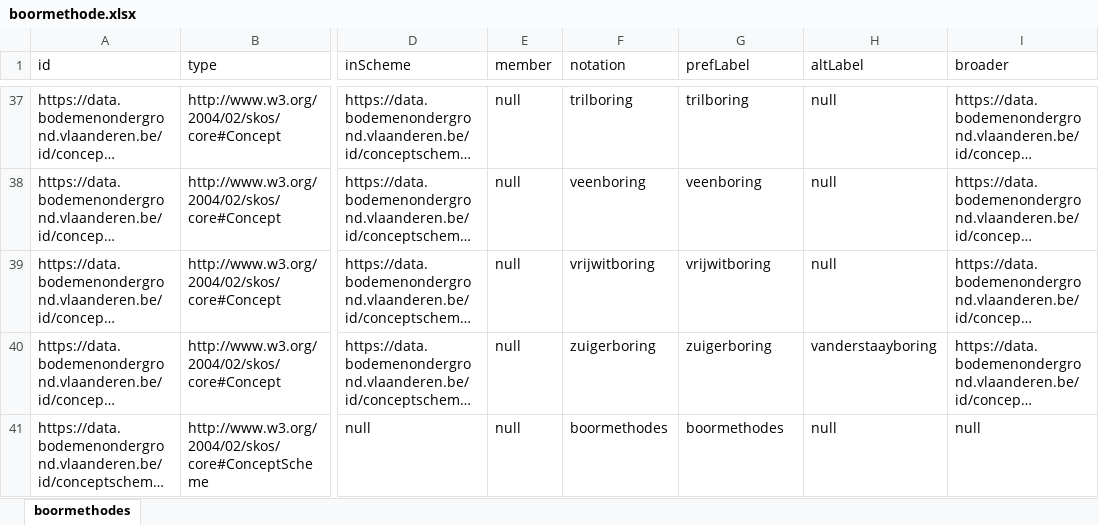
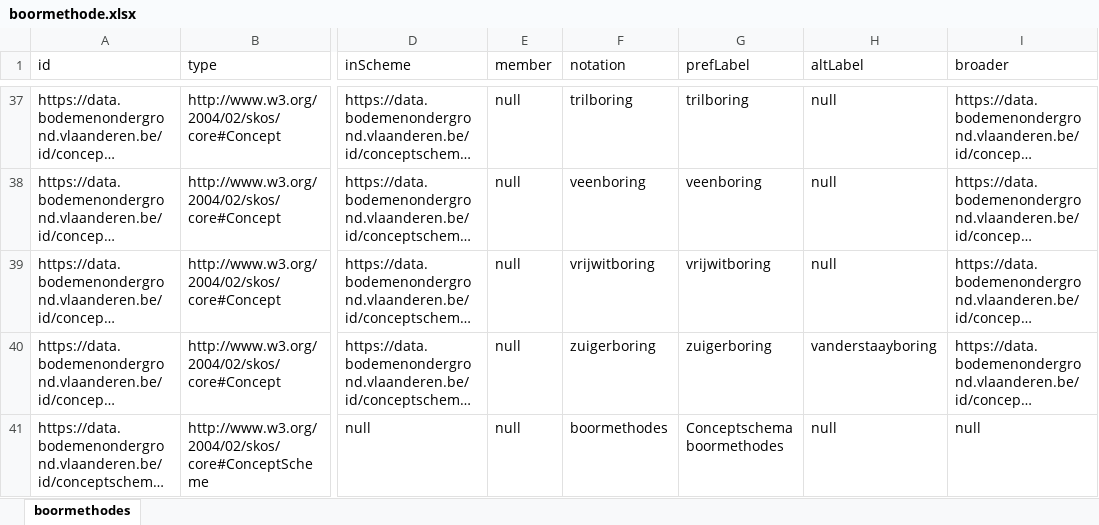
Before and after one commit to bodemenondergrond/codelijst-boormethode, an Excel workbook: src/main/resources/be/vlaanderen/bodemenondergrond/data/id/conceptscheme/boormethode/boormethode.xlsx, sheet boormethodes, drawn as a sheet; only a part is shown, gaps mark what is left out; long unchanged cells end in …; values as stored, in another font and other column widths than the file's, no borders; the diff names each change by its address in the sheet, - before the commit and + after, or states it on an @@ line.

Commit message:
Change prefLabel

```diff
--- a/src/main/resources/be/vlaanderen/bodemenondergrond/data/id/conceptscheme/boormethode/boormethode.xlsx (sheet boormethodes)
+++ b/src/main/resources/be/vlaanderen/bodemenondergrond/data/id/conceptscheme/boormethode/boormethode.xlsx (sheet boormethodes)
-G41 (prefLabel): boormethodes
+G41 (prefLabel): Conceptschema boormethodes
```
Also changed, not shown: 6 other files.
